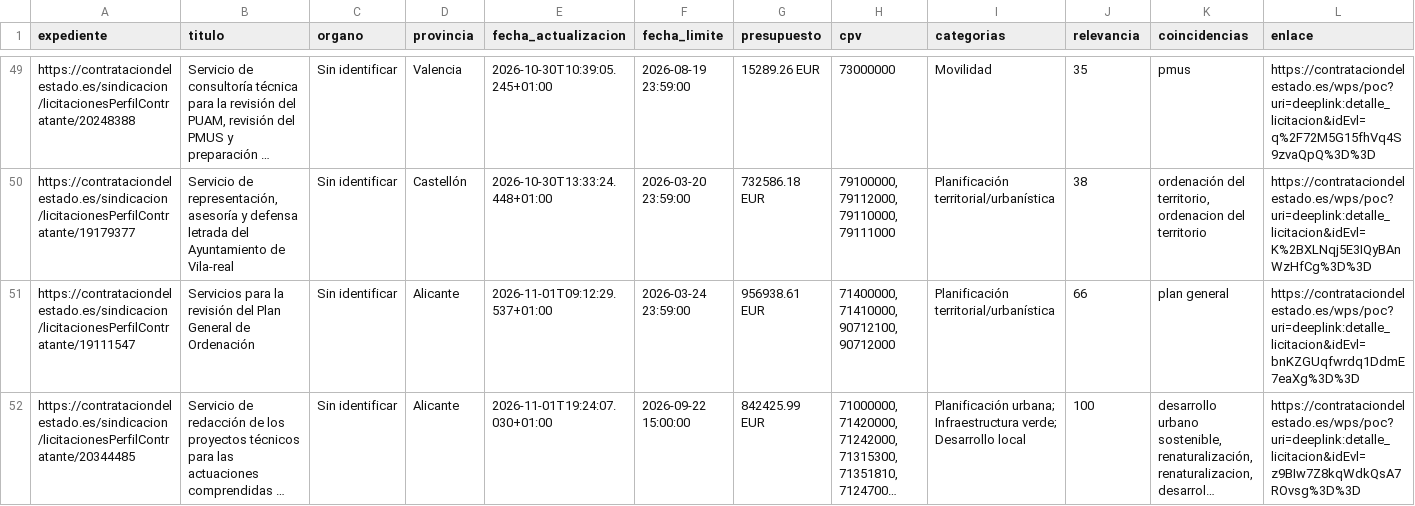
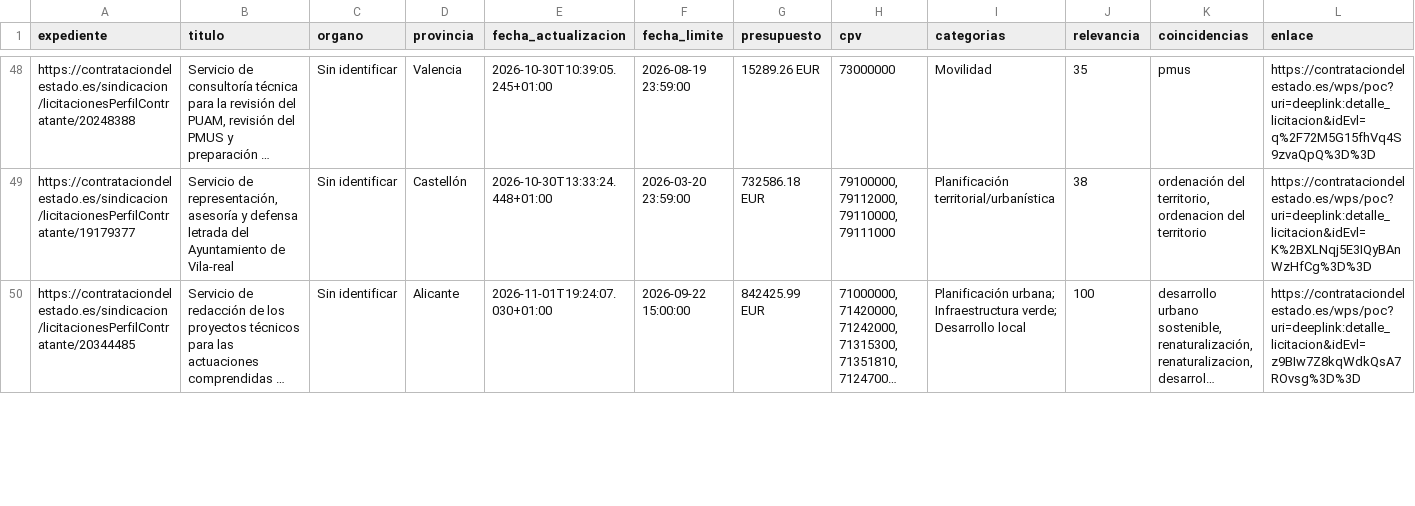
Before and after one commit to jablazqgeo-hub/radar-licitaciones-cv, a CSV file: data/licitaciones.csv, drawn as a sheet; only a part is shown, gaps mark what is left out; long unchanged cells end in …; removed rows and columns are numbered as before the commit, all else as after; rows hold the shown columns only; the diff covers the shown part only; the diff names each change by its address in the sheet, - before the commit and + after, or states it on an @@ line.

```diff
--- a/data/licitaciones.csv
+++ b/data/licitaciones.csv
-row 51: https://contrataciondelestado.es/sindicacion/licitacionesPerfilContratante/19111547 | Servicios para la revisión del Plan General de Ordenación | Sin identificar | Alicante | 2026-11-01T09:12:29.537+01:00 | 2026-03-24 23:59:00 | 956938.61 EUR | 71400000, 71410000, 90712100, 90712000 | Planificación territorial/urbanística | 66 | plan general | https://contrataciondelestado.es/wps/poc?uri=deeplink:detalle_licitacion&idEvl=bnKZGUqfwrdq1DdmE7eaXg%3D%3D
```
Also changed, not shown: 2 added rows and 1 removed row elsewhere in this file, 1 other file.
